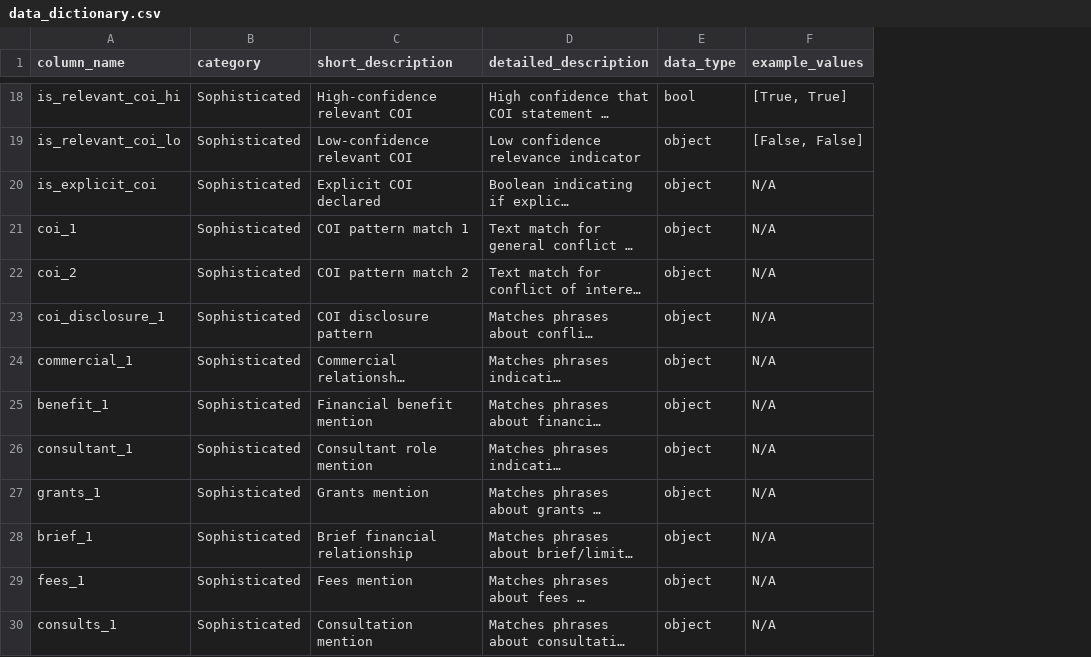
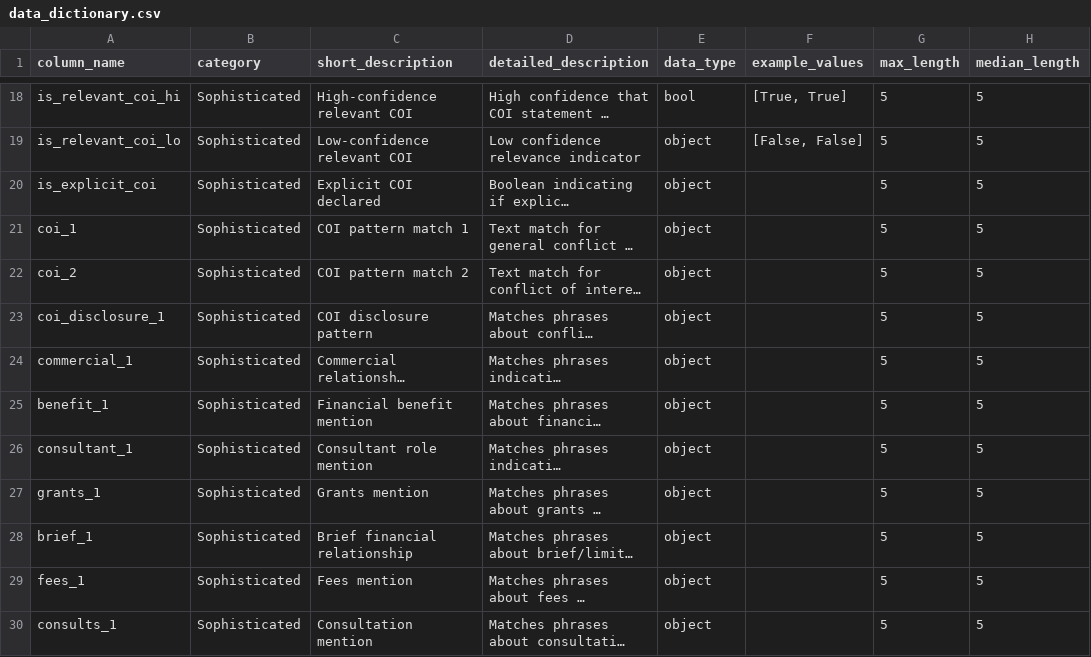
Before and after one commit to nimh-dsst/osm-2025-12-poster-incf, a CSV file: docs/data_dictionary.csv, drawn as a sheet; only a part is shown, gaps mark what is left out; long unchanged cells end in …; the diff covers the shown part only; the diff names each change by its address in the sheet, - before the commit and + after, or states it on an @@ line.

```diff
--- a/docs/data_dictionary.csv
+++ b/docs/data_dictionary.csv
+column G (max_length), rows 18-30: all 5
+column H (median_length), rows 18-30: all 5
-F20:F30 (example_values): N/A
+F20:F30 (example_values): (empty)
```
Also changed, not shown: 10 edited cells elsewhere in this file, 11 other files.
